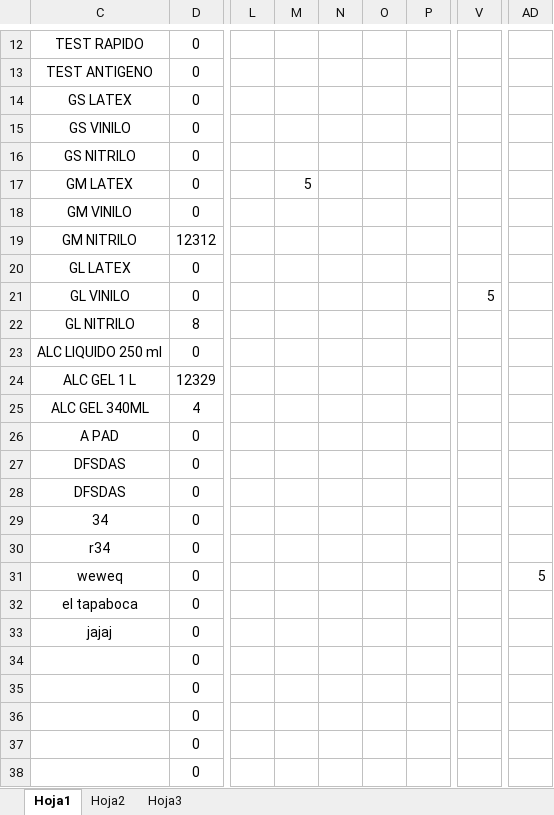
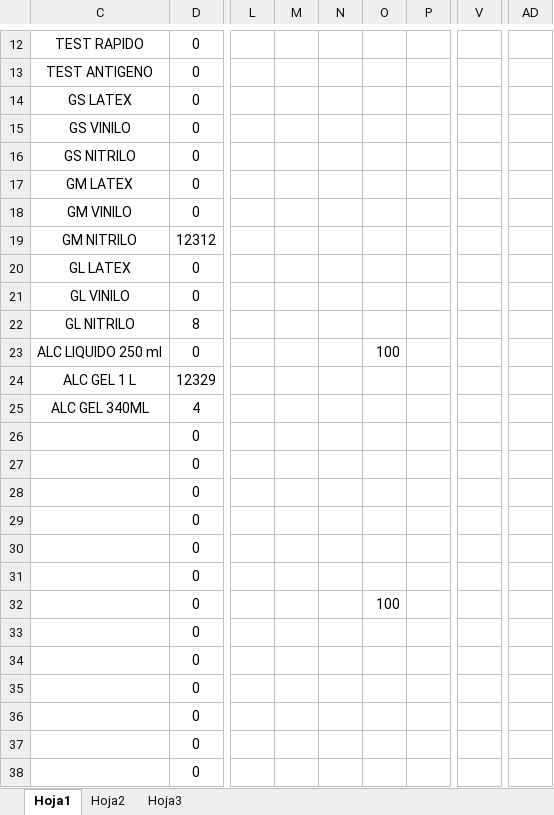
Before and after one commit to Kzlo7/proyectoCESFAM, an Excel workbook: proyecto123 (version 1).xlsb (1) (1) (1).xlsm, sheet Hoja1, drawn as a sheet; only a part is shown, gaps mark what is left out; values as stored, in another font and other column widths than the file's, no borders; the diff covers the shown part only; the diff names each change by its address in the sheet, - before the commit and + after, or states it on an @@ line.

```diff
--- a/proyecto123 (version 1).xlsb (1) (1) (1).xlsm (sheet Hoja1)
+++ b/proyecto123 (version 1).xlsb (1) (1) (1).xlsm (sheet Hoja1)
-M17: 5
+M17: (empty)
-V21: 5
+V21: (empty)
-O23: (empty)
+O23: 100
-C26: A PAD
+C26: (empty)
-C27:C28: DFSDAS
+C27:C28: (empty)
-C29: 34
+C29: (empty)
-C30: r34
+C30: (empty)
-C31: weweq
+C31: (empty)
-AD31: 5
+AD31: (empty)
-C32: el tapaboca
+C32: (empty)
-O32: (empty)
+O32: 100
-C33: jajaj
+C33: (empty)
```
Also changed, not shown: 1 added row, 1 removed row and 11 edited cells elsewhere in this sheet, sheet Hoja2.
